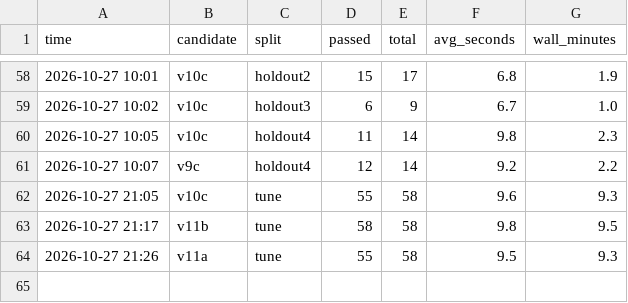
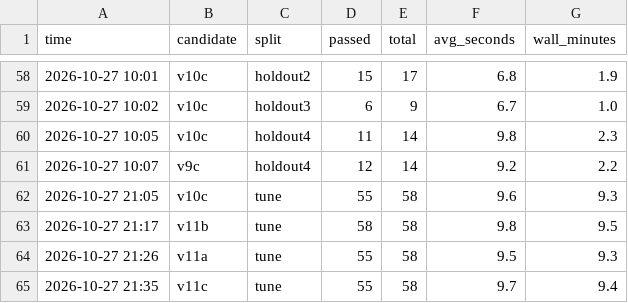
Before and after one commit to didiwannasleep0117/policy-agent-demo, a CSV file: harness/scoreboard.csv, drawn as a sheet; only a part is shown, gaps mark what is left out.

Commit message:
Round 8: v11c (BENEFIT_CHECK) tune 55/58; compose v11d = v11a+v11b+v11c; cosmetic fixes in fallback/benefit wording

```diff
--- a/harness/scoreboard.csv
+++ b/harness/scoreboard.csv
@@ -64 +64,2 @@ time,candidate,split,passed,total,avg_seconds,wall_minutes
 2026-10-27 21:26,v11a,tune,55,58,9.5,9.3
+2026-10-27 21:35,v11c,tune,55,58,9.7,9.4
```
Also changed, not shown: 6 other files.
